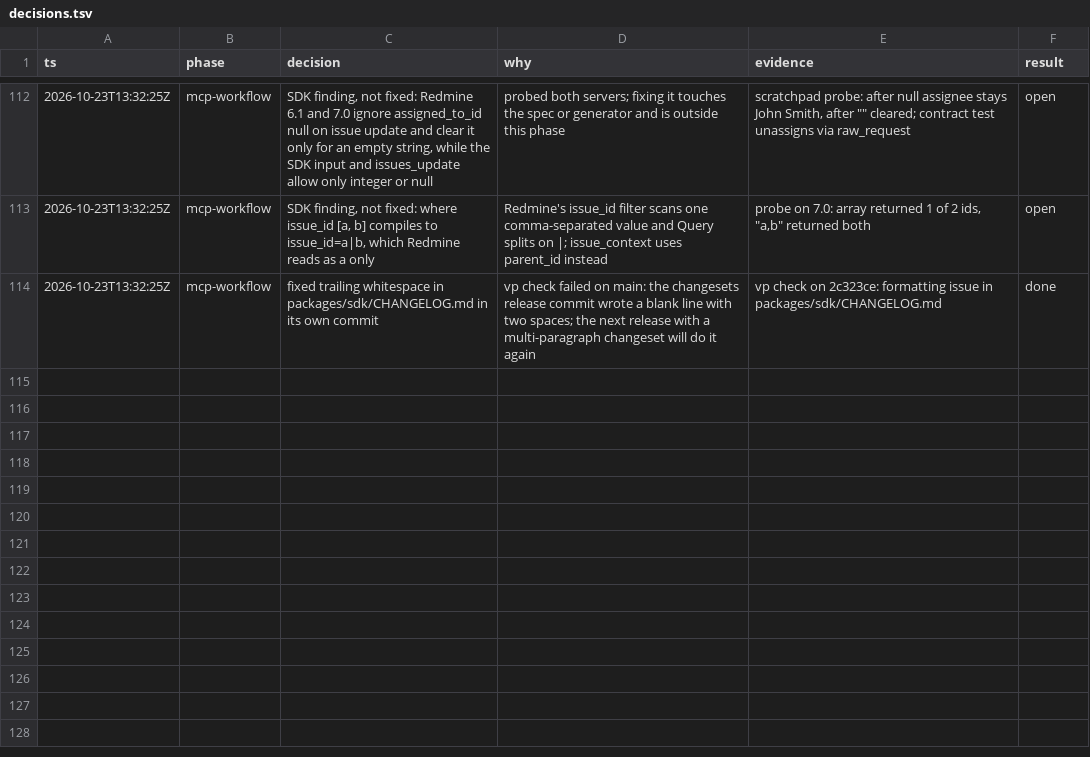
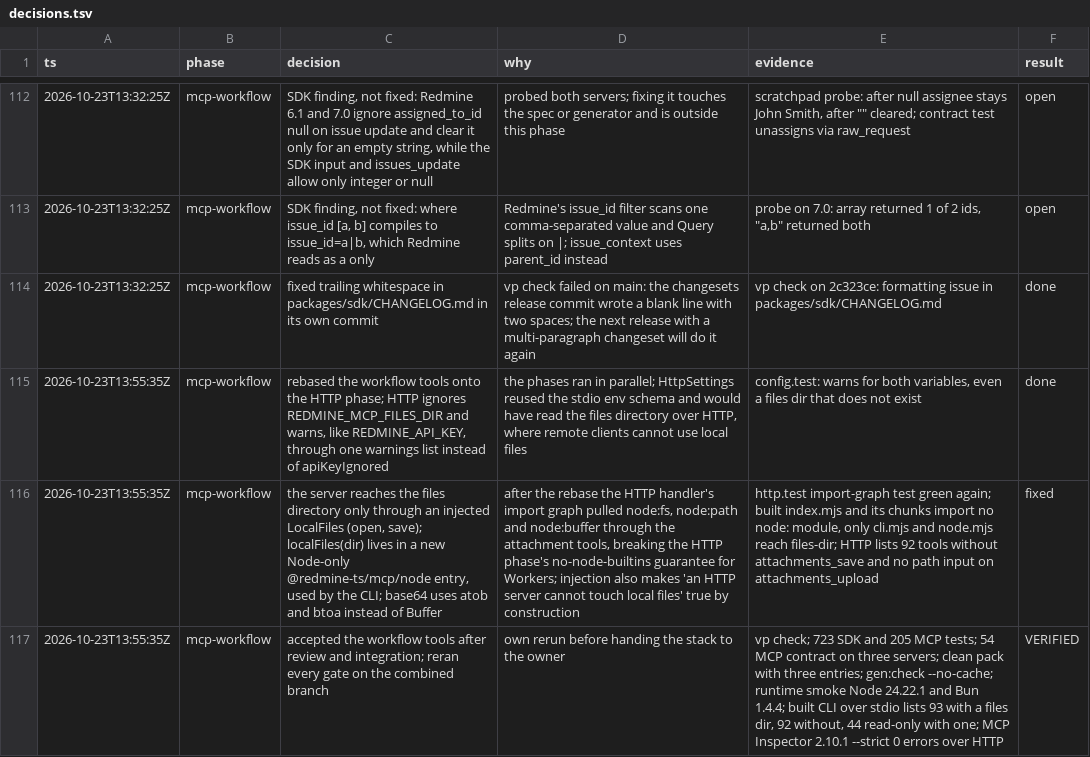
Before and after one commit to moddi3/redmine-ts, a TSV file: .audit/decisions.tsv, drawn as a sheet; only a part is shown, gaps mark what is left out; the diff names each change by its address in the sheet, - before the commit and + after, or states it on an @@ line.

Commit message:
refactor(mcp): reach the files directory through an injected LocalFiles
After the rebase onto the HTTP phase, the HTTP handler's import graph pulled
node:fs, node:path and node:buffer through the attachment tools, which breaks
running it on Workers without nodejs_compat. The server now takes
{ files: LocalFiles } instead of { filesDir }, and only Node code builds one:
localFiles(dir) in the new @redmine-ts/mcp/node entry, used by the CLI. So an
HTTP server cannot touch local files by construction. Base64 uses atob and
btoa instead of Buffer.

HTTP tests count the workflow tools and check that HTTP lists no
attachments_save and no path upload.

```diff
--- a/.audit/decisions.tsv
+++ b/.audit/decisions.tsv
+row 115: 2026-10-23T13:55:35Z | mcp-workflow | rebased the workflow tools onto the HTTP phase; HTTP ignores REDMINE_MCP_FILES_DIR and warns, like REDMINE_API_KEY, through one warnings list instead of apiKeyIgnored | the phases ran in parallel; HttpSettings reused the stdio env schema and would have read the files directory over HTTP, where remote clients cannot use local files | config.test: warns for both variables, even a files dir that does not exist | done
+row 116: 2026-10-23T13:55:35Z | mcp-workflow | the server reaches the files directory only through an injected LocalFiles (open, save); localFiles(dir) lives in a new Node-only @redmine-ts/mcp/node entry, used by the CLI; base64 uses atob and btoa instead of Buffer | after the rebase the HTTP handler's import graph pulled node:fs, node:path and node:buffer through the attachment tools, breaking the HTTP phase's no-node-builtins guarantee for Workers; injection also makes 'an HTTP server cannot touch local files' true by construction | http.test import-graph test green again; built index.mjs and its chunks import no node: module, only cli.mjs and node.mjs reach files-dir; HTTP lists 92 tools without attachments_save and no path input on attachments_upload | fixed
+row 117: 2026-10-23T13:55:35Z | mcp-workflow | accepted the workflow tools after review and integration; reran every gate on the combined branch | own rerun before handing the stack to the owner | vp check; 723 SDK and 205 MCP tests; 54 MCP contract on three servers; clean pack with three entries; gen:check --no-cache; runtime smoke Node 24.22.1 and Bun 1.4.4; built CLI over stdio lists 93 with a files dir, 92 without, 44 read-only with one; MCP Inspector 2.10.1 --strict 0 errors over HTTP | VERIFIED
```
Also changed, not shown: 15 other files.
